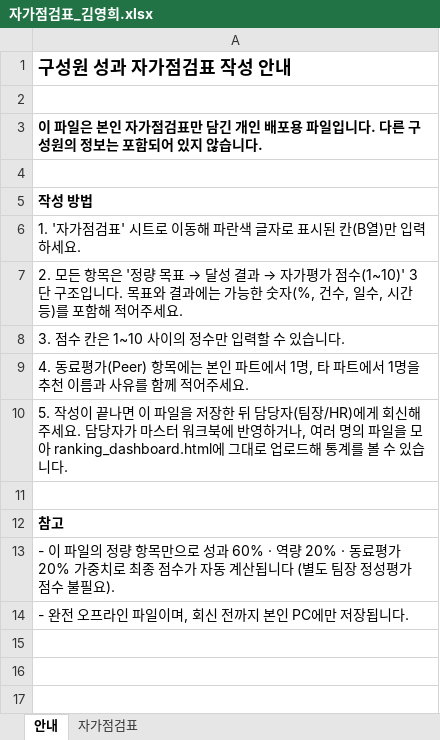
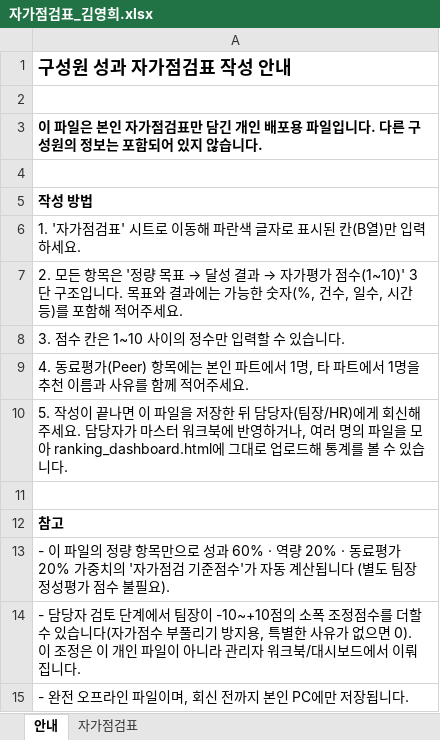
Before and after one commit to SamLee-Kr0001/semi_info, an Excel workbook: performance_review/구성원_배포용/자가점검표_김영희.xlsx, sheet 안내, drawn as a sheet; values as stored, in another font and other column widths than the file's, no borders; the diff names each change by its address in the sheet, - before the commit and + after, or states it on an @@ line.

```diff
--- a/performance_review/구성원_배포용/자가점검표_김영희.xlsx (sheet 안내)
+++ b/performance_review/구성원_배포용/자가점검표_김영희.xlsx (sheet 안내)
-A13: …20% 가중치로 최종 점수가 자동…
+A13: …20% 가중치의 '자가점검 기준점수'가 자동…
+row 14: - 담당자 검토 단계에서 팀장이 -10~+10점의 소폭 조정점수를 더할 수 있습니다(자가점수 부풀리기 방지용, 특별한 사유가 없으면 0). 이 조정은 이 개인 파일이 아니라 관리자 워크북/대시보드에서 이뤄집니다.
```
Also changed, not shown: performance_review/구성원_배포용/자가점검표_박민수.xlsx, performance_review/구성원_배포용/자가점검표_이철수.xlsx, 5 other files.
